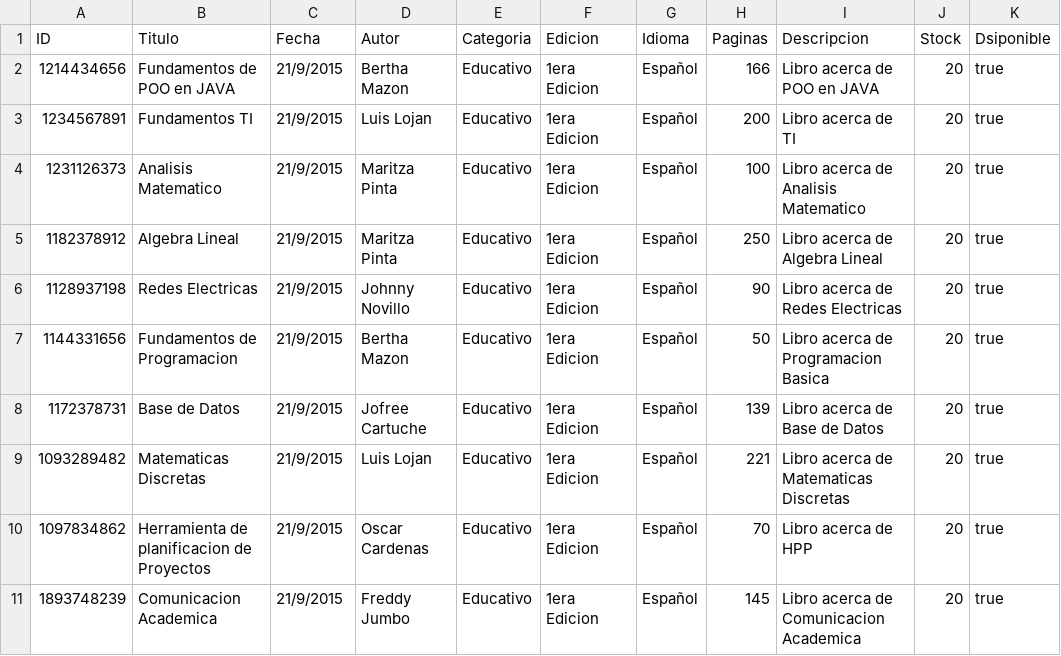
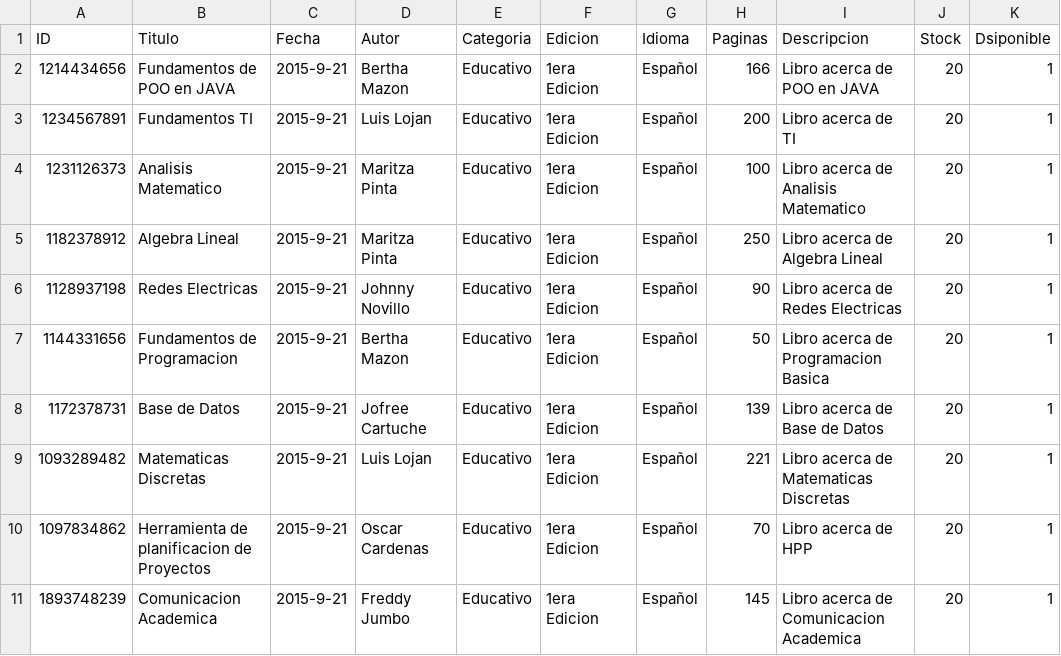
Before and after one commit to jossuema/SystemBiblioteca-UTMACH, a CSV file: src/com/mycompany/data/dataLibros.csv, drawn as a sheet.

```diff
--- a/src/com/mycompany/data/dataLibros.csv
+++ b/src/com/mycompany/data/dataLibros.csv
@@ -1,11 +1,11 @@
 ID;Titulo;Fecha;Autor;Categoria;Edicion;Idioma;Paginas;Descripcion;Stock;Dsiponible
-1214434656;Fundamentos de POO en JAVA;21/9/2015;Bertha Mazon;Educativo;1era Edicion;Español;166;Libro acerca de POO en JAVA;20;true
-1234567891;Fundamentos TI;21/9/2015;Luis Lojan;Educativo;1era Edicion;Español;200;Libro acerca de TI;20;true
-1231126373;Analisis Matematico;21/9/2015;Maritza Pinta;Educativo;1era Edicion;Español;100;Libro acerca de Analisis Matematico;20;true
-1182378912;Algebra Lineal;21/9/2015;Maritza Pinta;Educativo;1era Edicion;Español;250;Libro acerca de Algebra Lineal;20;true
-1128937198;Redes Electricas;21/9/2015;Johnny Novillo;Educativo;1era Edicion;Español;90;Libro acerca de Redes Electricas;20;true
-1144331656;Fundamentos de Programacion;21/9/2015;Bertha Mazon;Educativo;1era Edicion;Español;50;Libro acerca de Programacion Basica;20;true
-1172378731;Base de Datos;21/9/2015;Jofree Cartuche;Educativo;1era Edicion;Español;139;Libro acerca de Base de Datos;20;true
-1093289482;Matematicas Discretas;21/9/2015;Luis Lojan;Educativo;1era Edicion;Español;221;Libro acerca de Matematicas Discretas;20;true
-1097834862;Herramienta de planificacion de Proyectos;21/9/2015;Oscar Cardenas;Educativo;1era Edicion;Español;70;Libro acerca de HPP;20;true
-1893748239;Comunicacion Academica;21/9/2015;Freddy Jumbo;Educativo;1era Edicion;Español;145;Libro acerca de Comunicacion Academica;20;true
+1214434656;Fundamentos de POO en JAVA;2015-9-21;Bertha Mazon;Educativo;1era Edicion;Español;166;Libro acerca de POO en JAVA;20;1
+1234567891;Fundamentos TI;2015-9-21;Luis Lojan;Educativo;1era Edicion;Español;200;Libro acerca de TI;20;1
+1231126373;Analisis Matematico;2015-9-21;Maritza Pinta;Educativo;1era Edicion;Español;100;Libro acerca de Analisis Matematico;20;1
+1182378912;Algebra Lineal;2015-9-21;Maritza Pinta;Educativo;1era Edicion;Español;250;Libro acerca de Algebra Lineal;20;1
+1128937198;Redes Electricas;2015-9-21;Johnny Novillo;Educativo;1era Edicion;Español;90;Libro acerca de Redes Electricas;20;1
+1144331656;Fundamentos de Programacion;2015-9-21;Bertha Mazon;Educativo;1era Edicion;Español;50;Libro acerca de Programacion Basica;20;1
+1172378731;Base de Datos;2015-9-21;Jofree Cartuche;Educativo;1era Edicion;Español;139;Libro acerca de Base de Datos;20;1
+1093289482;Matematicas Discretas;2015-9-21;Luis Lojan;Educativo;1era Edicion;Español;221;Libro acerca de Matematicas Discretas;20;1
+1097834862;Herramienta de planificacion de Proyectos;2015-9-21;Oscar Cardenas;Educativo;1era Edicion;Español;70;Libro acerca de HPP;20;1
+1893748239;Comunicacion Academica;2015-9-21;Freddy Jumbo;Educativo;1era Edicion;Español;145;Libro acerca de Comunicacion Academica;20;1
```
Also changed, not shown: 14 other files.
